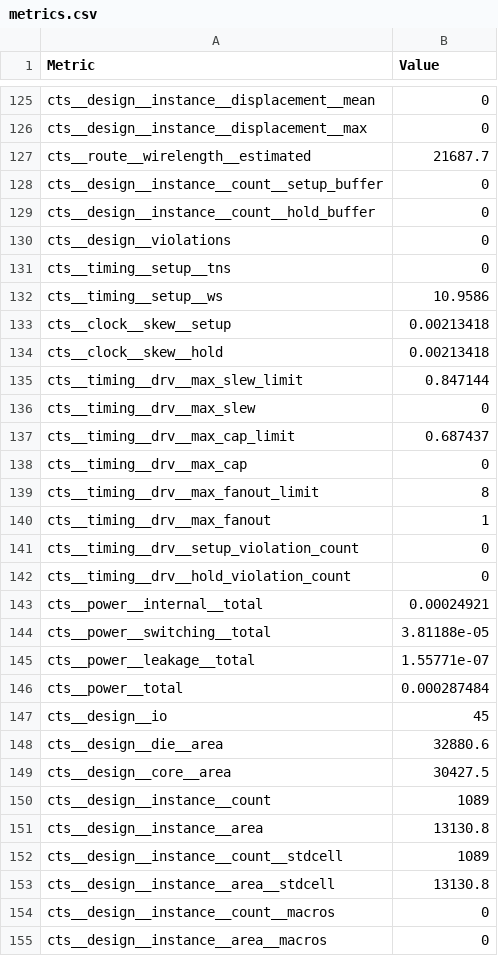
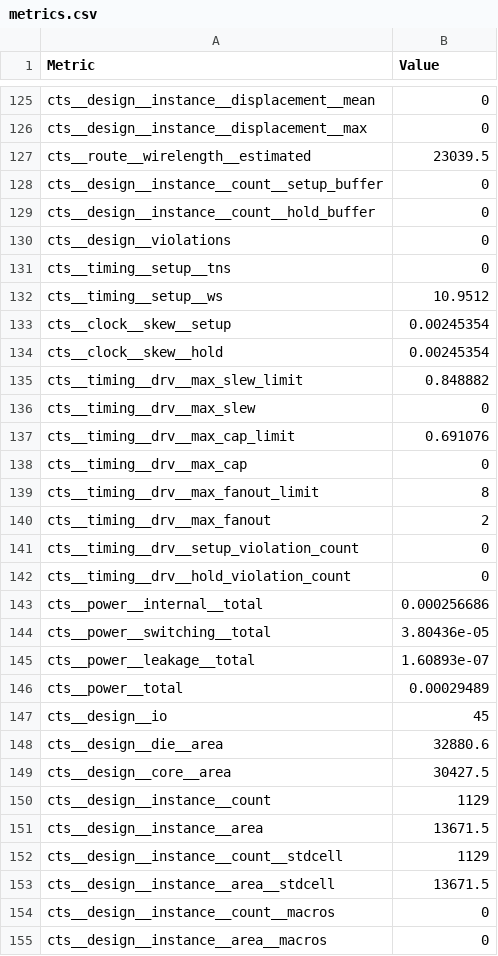
Before and after one commit to htfab/tinytapeout-ihp-0p2, a CSV file: projects/tt_um_NicklausThompson_SkyKing/stats/metrics.csv, drawn as a sheet; only a part is shown, gaps mark what is left out; the diff covers the shown part only.

Commit message:
feat: update project tt_um_NicklausThompson_SkyKing from FangameEmpire/tt08_skyking
Commit: 948ca9c0a8f5a36c3fd5cdc69e3b18bada44e847
Workflow: https://github.com/FangameEmpire/tt08_skyking/actions/runs/11659868906

```diff
--- a/projects/tt_um_NicklausThompson_SkyKing/stats/metrics.csv
+++ b/projects/tt_um_NicklausThompson_SkyKing/stats/metrics.csv
@@ -126,3 +126,3 @@ cts__design__instance__displacement__mean,0
 cts__design__instance__displacement__max,0
-cts__route__wirelength__estimated,21687.7
+cts__route__wirelength__estimated,23039.5
 cts__design__instance__count__setup_buffer,0
@@ -131,17 +131,17 @@ cts__design__violations,0
 cts__timing__setup__tns,0
-cts__timing__setup__ws,10.9586
-cts__clock__skew__setup,0.00213418
-cts__clock__skew__hold,0.00213418
-cts__timing__drv__max_slew_limit,0.847144
+cts__timing__setup__ws,10.9512
+cts__clock__skew__setup,0.00245354
+cts__clock__skew__hold,0.00245354
+cts__timing__drv__max_slew_limit,0.848882
 cts__timing__drv__max_slew,0
-cts__timing__drv__max_cap_limit,0.687437
+cts__timing__drv__max_cap_limit,0.691076
 cts__timing__drv__max_cap,0
 cts__timing__drv__max_fanout_limit,8
-cts__timing__drv__max_fanout,1
+cts__timing__drv__max_fanout,2
 cts__timing__drv__setup_violation_count,0
 cts__timing__drv__hold_violation_count,0
-cts__power__internal__total,0.00024921
-cts__power__switching__total,3.81188e-05
-cts__power__leakage__total,1.55771e-07
-cts__power__total,0.000287484
+cts__power__internal__total,0.000256686
+cts__power__switching__total,3.80436e-05
+cts__power__leakage__total,1.60893e-07
+cts__power__total,0.00029489
 cts__design__io,45
@@ -149,6 +149,6 @@ cts__design__die__area,32880.6
 cts__design__core__area,30427.5
-cts__design__instance__count,1089
-cts__design__instance__area,13130.8
-cts__design__instance__count__stdcell,1089
-cts__design__instance__area__stdcell,13130.8
+cts__design__instance__count,1129
+cts__design__instance__area,13671.5
+cts__design__instance__count__stdcell,1129
+cts__design__instance__area__stdcell,13671.5
 cts__design__instance__count__macros,0
```
Also changed, not shown: 4 added rows and 116 edited cells elsewhere in this file, 5 other files.
